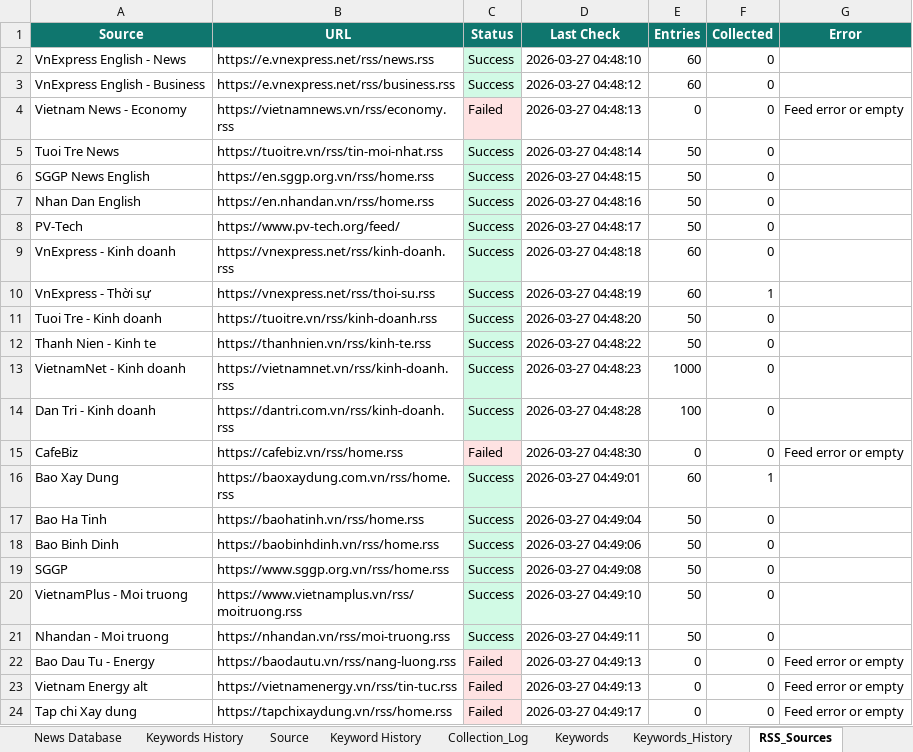
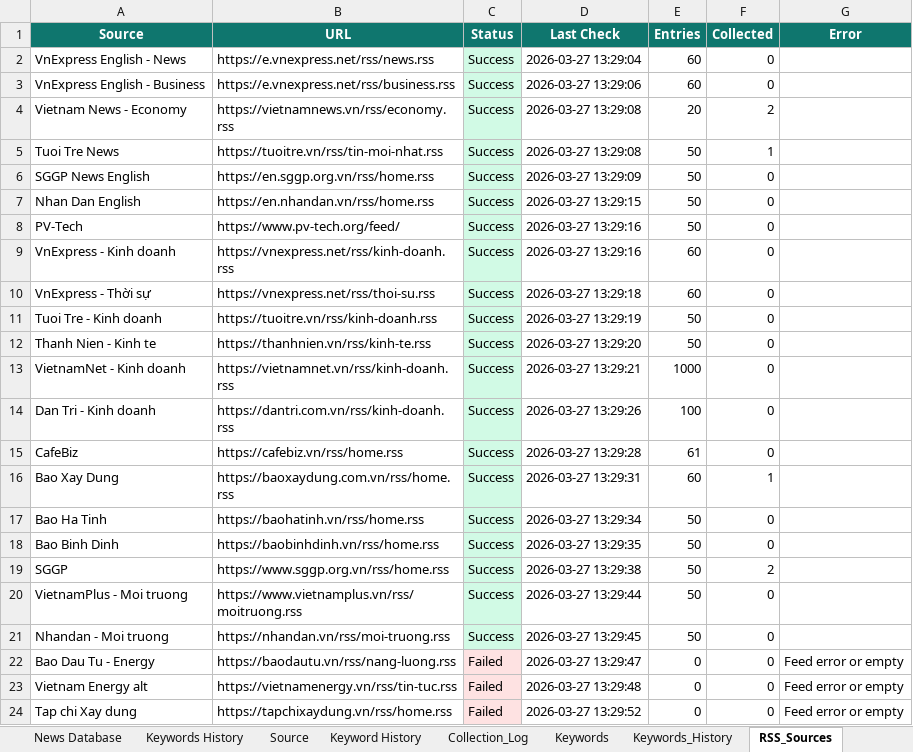
Before and after one commit to hms4792/vietnam-infra-news, an Excel workbook: data/database/Vietnam_Infra_News_Database_Final.xlsx, sheet RSS_Sources, drawn as a sheet; values as stored, in another font and other column widths than the file's, no borders; the diff names each change by its address in the sheet, - before the commit and + after, or states it on an @@ line.

```diff
--- a/data/database/Vietnam_Infra_News_Database_Final.xlsx (sheet RSS_Sources)
+++ b/data/database/Vietnam_Infra_News_Database_Final.xlsx (sheet RSS_Sources)
-D2 (Last Check): 2026-03-27 04:48:10
+D2 (Last Check): 2026-03-27 13:29:04
-D3 (Last Check): 2026-03-27 04:48:12
+D3 (Last Check): 2026-03-27 13:29:06
-C4 (Status): Failed
+C4 (Status): Success
-C4 fill: #FEE2E2
+C4 fill: #D1FAE5
-D4 (Last Check): 2026-03-27 04:48:13
+D4 (Last Check): 2026-03-27 13:29:08
-E4 (Entries): 0
+E4 (Entries): 20
-F4 (Collected): 0
+F4 (Collected): 2
-G4 (Error): Feed error or empty
+G4 (Error): (empty)
-D5 (Last Check): 2026-03-27 04:48:14
+D5 (Last Check): 2026-03-27 13:29:08
-F5 (Collected): 0
+F5 (Collected): 1
-D6 (Last Check): 2026-03-27 04:48:15
+D6 (Last Check): 2026-03-27 13:29:09
-D7 (Last Check): 2026-03-27 04:48:16
+D7 (Last Check): 2026-03-27 13:29:15
-D8 (Last Check): 2026-03-27 04:48:17
+D8 (Last Check): 2026-03-27 13:29:16
-D9 (Last Check): 2026-03-27 04:48:18
+D9 (Last Check): 2026-03-27 13:29:16
-D10 (Last Check): 2026-03-27 04:48:19
+D10 (Last Check): 2026-03-27 13:29:18
-F10 (Collected): 1
+F10 (Collected): 0
-D11 (Last Check): 2026-03-27 04:48:20
+D11 (Last Check): 2026-03-27 13:29:19
-D12 (Last Check): 2026-03-27 04:48:22
+D12 (Last Check): 2026-03-27 13:29:20
-D13 (Last Check): 2026-03-27 04:48:23
+D13 (Last Check): 2026-03-27 13:29:21
-D14 (Last Check): 2026-03-27 04:48:28
+D14 (Last Check): 2026-03-27 13:29:26
-C15 (Status): Failed
+C15 (Status): Success
-C15 fill: #FEE2E2
+C15 fill: #D1FAE5
-D15 (Last Check): 2026-03-27 04:48:30
+D15 (Last Check): 2026-03-27 13:29:28
-E15 (Entries): 0
+E15 (Entries): 61
-G15 (Error): Feed error or empty
+G15 (Error): (empty)
-D16 (Last Check): 2026-03-27 04:49:01
+D16 (Last Check): 2026-03-27 13:29:31
-D17 (Last Check): 2026-03-27 04:49:04
+D17 (Last Check): 2026-03-27 13:29:34
-D18 (Last Check): 2026-03-27 04:49:06
+D18 (Last Check): 2026-03-27 13:29:35
-D19 (Last Check): 2026-03-27 04:49:08
+D19 (Last Check): 2026-03-27 13:29:38
-F19 (Collected): 0
+F19 (Collected): 2
-D20 (Last Check): 2026-03-27 04:49:10
+D20 (Last Check): 2026-03-27 13:29:44
-D21 (Last Check): 2026-03-27 04:49:11
+D21 (Last Check): 2026-03-27 13:29:45
-D22 (Last Check): 2026-03-27 04:49:13
+D22 (Last Check): 2026-03-27 13:29:47
-D23 (Last Check): 2026-03-27 04:49:13
+D23 (Last Check): 2026-03-27 13:29:48
-D24 (Last Check): 2026-03-27 04:49:17
+D24 (Last Check): 2026-03-27 13:29:52
```
Also changed, not shown: sheet News Database, sheet Source, sheet Summary, sheet Collection_Log, 1 other file.
